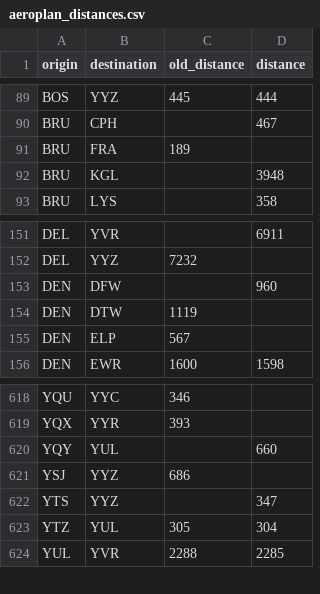
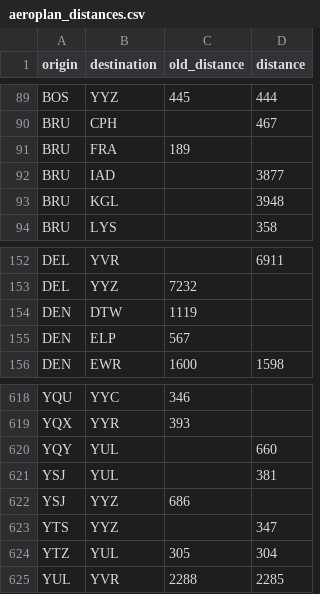
Before and after one commit to cowtool-llc/ac-sqd, a CSV file: src/main/resources/aeroplan_distances.csv, drawn as a sheet; only a part is shown, gaps mark what is left out; removed rows and columns are numbered as before the commit, all else as after; the diff names each change by its address in the sheet, - before the commit and + after, or states it on an @@ line.

Commit message:
Update/add multiple distances
• IAD-BRU is 3877
• YUL-YSJ is 381
• Delete incorrect DEN-DFW data

```diff
--- a/src/main/resources/aeroplan_distances.csv
+++ b/src/main/resources/aeroplan_distances.csv
+row 92: BRU | IAD |  | 3877
-row 153: DEN | DFW |  | 960
+row 621: YSJ | YUL |  | 381
```
